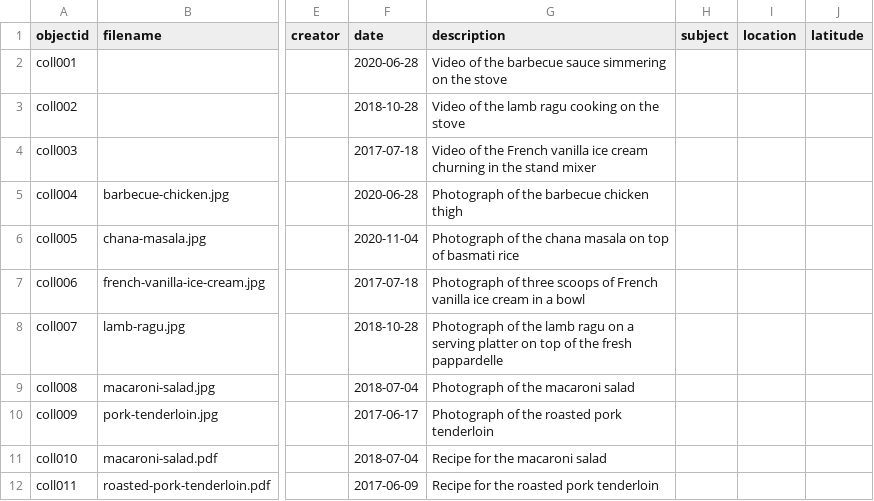
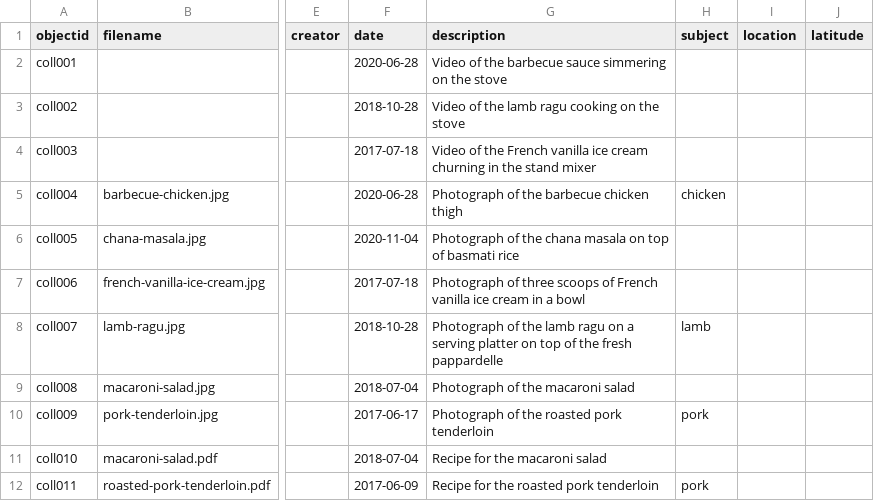
Before and after one commit to vneblitt/food-collection, a CSV file: _data/food-collection-metadata.csv, drawn as a sheet; only a part is shown, gaps mark what is left out; the diff names each change by its address in the sheet, - before the commit and + after, or states it on an @@ line.

Commit message:
Uploaded updated metadata csv

```diff
--- a/_data/food-collection-metadata.csv
+++ b/_data/food-collection-metadata.csv
-H5 (subject): (empty)
+H5 (subject): chicken
-H8 (subject): (empty)
+H8 (subject): lamb
-H10 (subject): (empty)
+H10 (subject): pork
-H12 (subject): (empty)
+H12 (subject): pork
```
